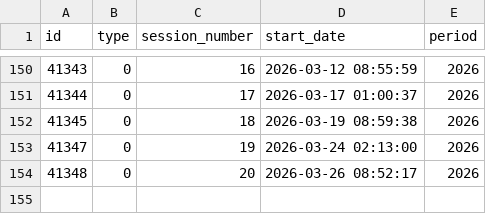
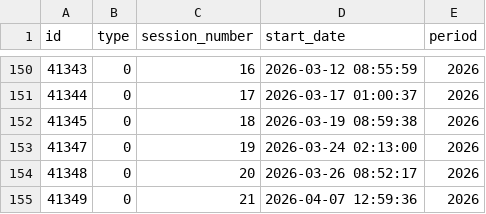
Before and after one commit to guyo14/banana-congresogt-site, a CSV file: data/sessions.csv, drawn as a sheet; only a part is shown, gaps mark what is left out.

```diff
--- a/data/sessions.csv
+++ b/data/sessions.csv
@@ -154 +154,2 @@ id,type,session_number,start_date,period
 41348,0,20,2026-03-26 08:52:17,2026
+41349,0,21,2026-04-07 12:59:36,2026
```
Also changed, not shown: data/attendance.csv, data/block_stats.csv, 5 other files.
